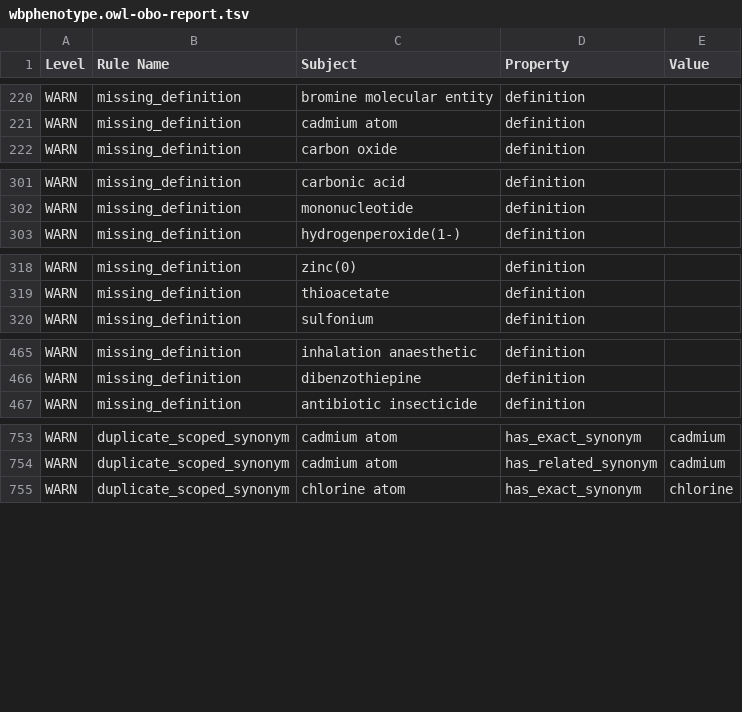
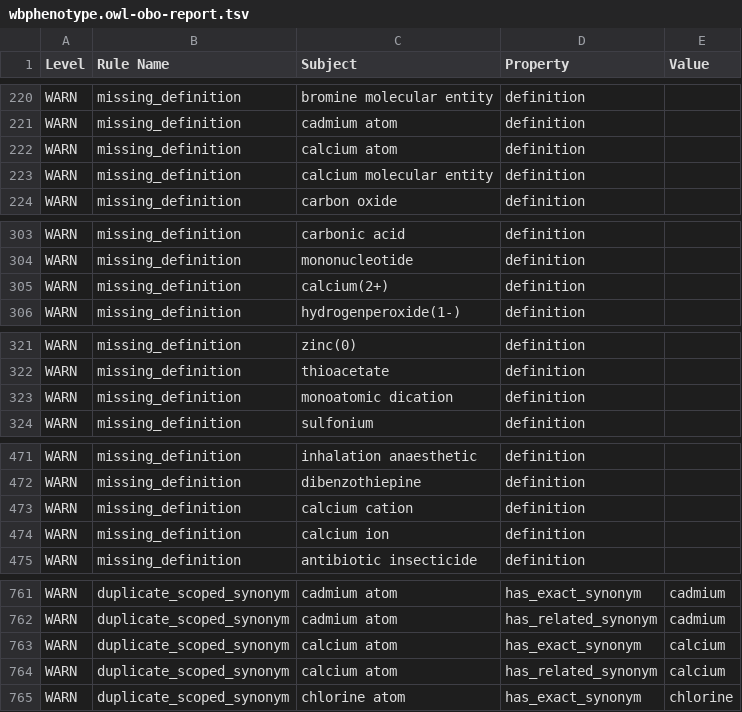
Before and after one commit to obophenotype/c-elegans-phenotype-ontology, a TSV file: reports/wbphenotype.owl-obo-report.tsv, drawn as a sheet; only a part is shown, gaps mark what is left out; the diff covers the shown part only.

```diff
--- a/reports/wbphenotype.owl-obo-report.tsv
+++ b/reports/wbphenotype.owl-obo-report.tsv
@@ -221,2 +221,4 @@ WARN	missing_definition	bromine molecular entity	definition
 WARN	missing_definition	cadmium atom	definition	
+WARN	missing_definition	calcium atom	definition	
+WARN	missing_definition	calcium molecular entity	definition	
 WARN	missing_definition	carbon oxide	definition	
@@ -302,2 +304,3 @@ WARN	missing_definition	carbonic acid	definition
 WARN	missing_definition	mononucleotide	definition	
+WARN	missing_definition	calcium(2+)	definition	
 WARN	missing_definition	hydrogenperoxide(1-)	definition	
@@ -319,2 +322,3 @@ WARN	missing_definition	zinc(0)	definition
 WARN	missing_definition	thioacetate	definition	
+WARN	missing_definition	monoatomic dication	definition	
 WARN	missing_definition	sulfonium	definition	
@@ -466,2 +472,4 @@ WARN	missing_definition	inhalation anaesthetic	definition
 WARN	missing_definition	dibenzothiepine	definition	
+WARN	missing_definition	calcium cation	definition	
+WARN	missing_definition	calcium ion	definition	
 WARN	missing_definition	antibiotic insecticide	definition	
@@ -754,2 +762,4 @@ WARN	duplicate_scoped_synonym	cadmium atom	has_exact_synonym	cadmium
 WARN	duplicate_scoped_synonym	cadmium atom	has_related_synonym	cadmium
+WARN	duplicate_scoped_synonym	calcium atom	has_exact_synonym	calcium
+WARN	duplicate_scoped_synonym	calcium atom	has_related_synonym	calcium
 WARN	duplicate_scoped_synonym	chlorine atom	has_exact_synonym	chlorine
```
Also changed, not shown: 2 added rows elsewhere in this file, src/ontology/reports/wbphenotype.owl-obo-report.tsv, 43 other files.
